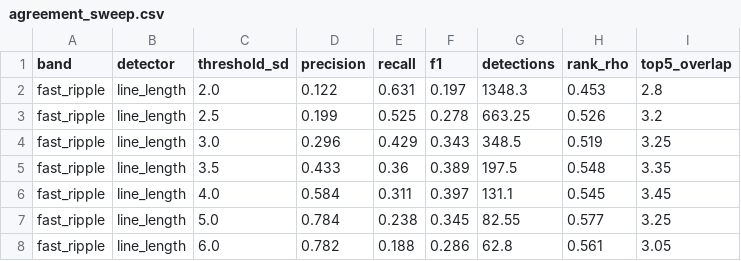
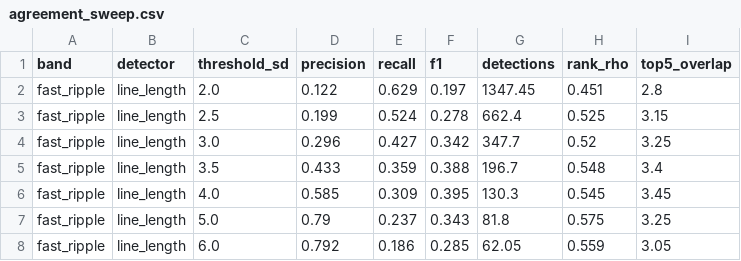
Before and after one commit to berdakh/onset-hfo, a CSV file: onset-hfo/data/benchmark/agreement_sweep.csv, drawn as a sheet; only a part is shown; the diff covers the shown part only.

```diff
--- a/onset-hfo/data/benchmark/agreement_sweep.csv
+++ b/onset-hfo/data/benchmark/agreement_sweep.csv
@@ -1,8 +1,8 @@
 band,detector,threshold_sd,precision,recall,f1,detections,rank_rho,top5_overlap
-fast_ripple,line_length,2.0,0.122,0.631,0.197,1348.3,0.453,2.8
-fast_ripple,line_length,2.5,0.199,0.525,0.278,663.25,0.526,3.2
-fast_ripple,line_length,3.0,0.296,0.429,0.343,348.5,0.519,3.25
-fast_ripple,line_length,3.5,0.433,0.36,0.389,197.5,0.548,3.35
-fast_ripple,line_length,4.0,0.584,0.311,0.397,131.1,0.545,3.45
-fast_ripple,line_length,5.0,0.784,0.238,0.345,82.55,0.577,3.25
-fast_ripple,line_length,6.0,0.782,0.188,0.286,62.8,0.561,3.05
+fast_ripple,line_length,2.0,0.122,0.629,0.197,1347.45,0.451,2.8
+fast_ripple,line_length,2.5,0.199,0.524,0.278,662.4,0.525,3.15
+fast_ripple,line_length,3.0,0.296,0.427,0.342,347.7,0.52,3.25
+fast_ripple,line_length,3.5,0.433,0.359,0.388,196.7,0.548,3.4
+fast_ripple,line_length,4.0,0.585,0.309,0.395,130.3,0.545,3.45
+fast_ripple,line_length,5.0,0.79,0.237,0.343,81.8,0.575,3.25
+fast_ripple,line_length,6.0,0.792,0.186,0.285,62.05,0.559,3.05
```
Also changed, not shown: 147 edited cells elsewhere in this file, onset-hfo/data/benchmark/four_detector_sweep.csv, 24 other files.
